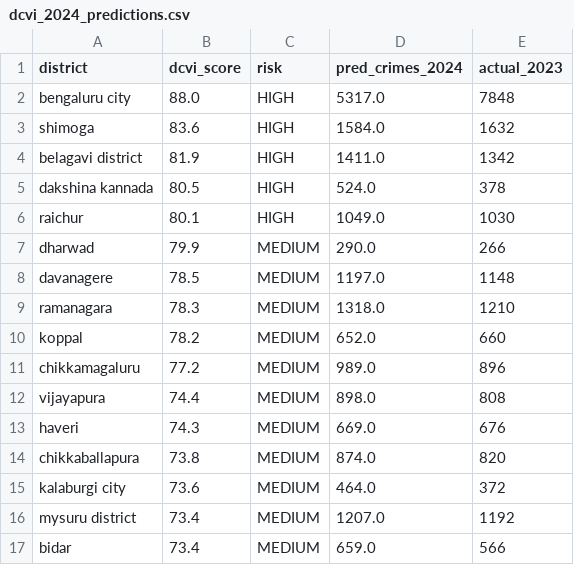
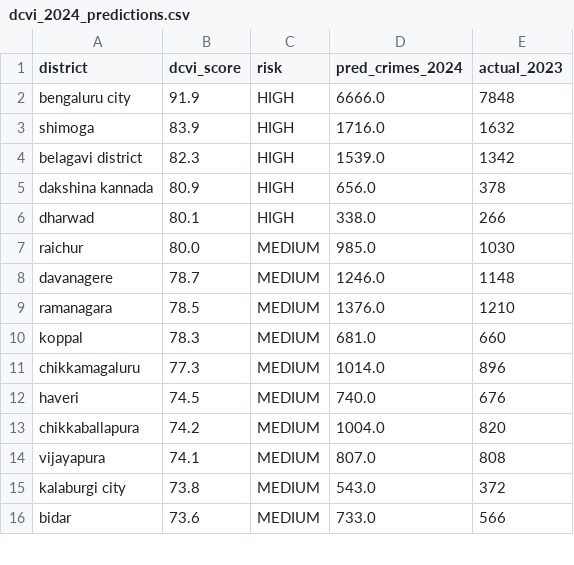
Before and after one commit to VishalBasapure/Crime-Risk-Analysis, a CSV file: data/output_data/dcvi_2024_predictions.csv, drawn as a sheet; only a part is shown; the diff covers the shown part only.

Commit message:
added the soltion and police data

```diff
--- a/data/output_data/dcvi_2024_predictions.csv
+++ b/data/output_data/dcvi_2024_predictions.csv
@@ -1,17 +1,16 @@
 district,dcvi_score,risk,pred_crimes_2024,actual_2023
-bengaluru city,88.0,HIGH,5317.0,7848
-shimoga,83.6,HIGH,1584.0,1632
-belagavi district,81.9,HIGH,1411.0,1342
-dakshina kannada,80.5,HIGH,524.0,378
-raichur,80.1,HIGH,1049.0,1030
-dharwad,79.9,MEDIUM,290.0,266
-davanagere,78.5,MEDIUM,1197.0,1148
-ramanagara,78.3,MEDIUM,1318.0,1210
-koppal,78.2,MEDIUM,652.0,660
-chikkamagaluru,77.2,MEDIUM,989.0,896
-vijayapura,74.4,MEDIUM,898.0,808
-haveri,74.3,MEDIUM,669.0,676
-chikkaballapura,73.8,MEDIUM,874.0,820
-kalaburgi city,73.6,MEDIUM,464.0,372
-mysuru district,73.4,MEDIUM,1207.0,1192
-bidar,73.4,MEDIUM,659.0,566
+bengaluru city,91.9,HIGH,6666.0,7848
+shimoga,83.9,HIGH,1716.0,1632
+belagavi district,82.3,HIGH,1539.0,1342
+dakshina kannada,80.9,HIGH,656.0,378
+dharwad,80.1,HIGH,338.0,266
+raichur,80.0,MEDIUM,985.0,1030
+davanagere,78.7,MEDIUM,1246.0,1148
+ramanagara,78.5,MEDIUM,1376.0,1210
+koppal,78.3,MEDIUM,681.0,660
+chikkamagaluru,77.3,MEDIUM,1014.0,896
+haveri,74.5,MEDIUM,740.0,676
+chikkaballapura,74.2,MEDIUM,1004.0,820
+vijayapura,74.1,MEDIUM,807.0,808
+kalaburgi city,73.8,MEDIUM,543.0,372
+bidar,73.6,MEDIUM,733.0,566
```
Also changed, not shown: 4 added rows, 3 removed rows and 36 edited cells elsewhere in this file, 7 other files.
